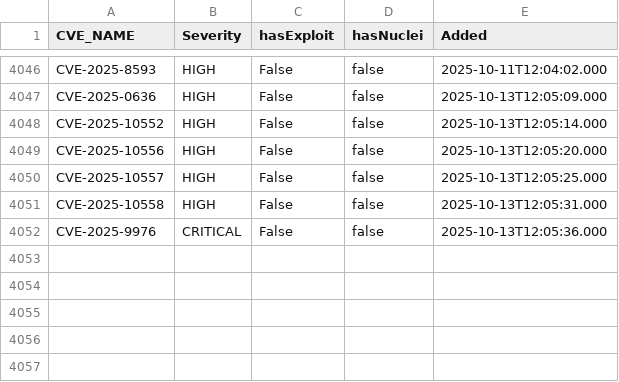
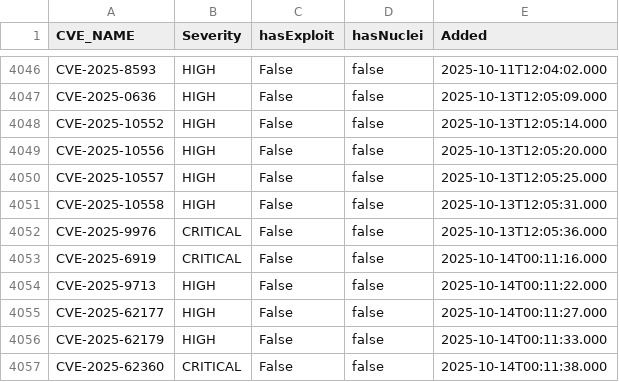
Before and after one commit to zzzteph/low-hanging-vulns, a CSV file: vuln.csv, drawn as a sheet; only a part is shown, gaps mark what is left out; the diff names each change by its address in the sheet, - before the commit and + after, or states it on an @@ line.

```diff
--- a/vuln.csv
+++ b/vuln.csv
+row 4053: CVE-2025-6919 | CRITICAL | False | false | 2025-10-14T00:11:16.000
+row 4054: CVE-2025-9713 | HIGH | False | false | 2025-10-14T00:11:22.000
+row 4055: CVE-2025-62177 | HIGH | False | false | 2025-10-14T00:11:27.000
+row 4056: CVE-2025-62179 | HIGH | False | false | 2025-10-14T00:11:33.000
+row 4057: CVE-2025-62360 | CRITICAL | False | false | 2025-10-14T00:11:38.000
```
Also changed, not shown: 10 other files.
